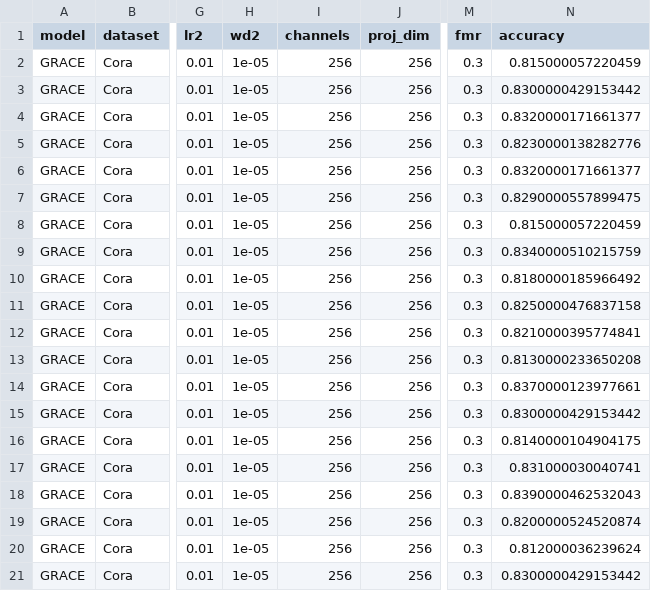
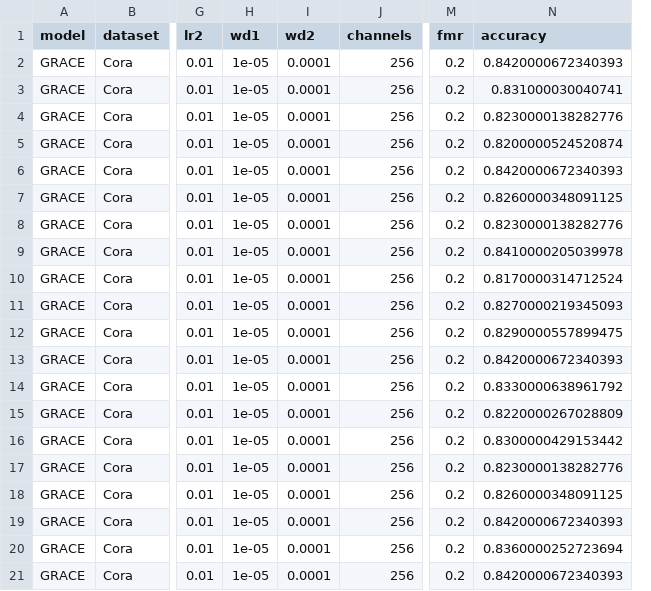
Before and after one commit to IlgeeHong/CLNR-working, a CSV file: GRACE/results/Final_accuracy_Cora_nonlinear-hid.csv, drawn as a sheet; only a part is shown, gaps mark what is left out; removed rows and columns are numbered as before the commit, all else as after; the diff names each change by its address in the sheet, - before the commit and + after, or states it on an @@ line.

```diff
--- a/GRACE/results/Final_accuracy_Cora_nonlinear-hid.csv
+++ b/GRACE/results/Final_accuracy_Cora_nonlinear-hid.csv
+column I (wd2), rows 2-21: all 0.0001
-column J (proj_dim), rows 2-21: all 256
-H1: wd2
+H1: wd1
-M2:M21 (fmr): 0.3
+M2:M21 (fmr): 0.2
-N2 (accuracy): 0.815000057220459
+N2 (accuracy): 0.8420000672340393
-N3 (accuracy): 0.8300000429153442
+N3 (accuracy): 0.831000030040741
-N4 (accuracy): 0.8320000171661377
+N4 (accuracy): 0.8230000138282776
-N5 (accuracy): 0.8230000138282776
+N5 (accuracy): 0.8200000524520874
-N6 (accuracy): 0.8320000171661377
+N6 (accuracy): 0.8420000672340393
-N7 (accuracy): 0.8290000557899475
+N7 (accuracy): 0.8260000348091125
-N8 (accuracy): 0.815000057220459
+N8 (accuracy): 0.8230000138282776
-N9 (accuracy): 0.8340000510215759
+N9 (accuracy): 0.8410000205039978
-N10 (accuracy): 0.8180000185966492
+N10 (accuracy): 0.8170000314712524
-N11 (accuracy): 0.8250000476837158
+N11 (accuracy): 0.8270000219345093
-N12 (accuracy): 0.8210000395774841
+N12 (accuracy): 0.8290000557899475
-N13 (accuracy): 0.8130000233650208
+N13 (accuracy): 0.8420000672340393
-N14 (accuracy): 0.8370000123977661
+N14 (accuracy): 0.8330000638961792
-N15 (accuracy): 0.8300000429153442
+N15 (accuracy): 0.8220000267028809
-N16 (accuracy): 0.8140000104904175
+N16 (accuracy): 0.8300000429153442
-N17 (accuracy): 0.831000030040741
+N17 (accuracy): 0.8230000138282776
-N18 (accuracy): 0.8390000462532043
+N18 (accuracy): 0.8260000348091125
-N19 (accuracy): 0.8200000524520874
+N19 (accuracy): 0.8420000672340393
-N20 (accuracy): 0.812000036239624
+N20 (accuracy): 0.8360000252723694
-N21 (accuracy): 0.8300000429153442
+N21 (accuracy): 0.8420000672340393
```
Also changed, not shown: GRACE/results/Final_accuracy_Cora_linear.csv, GRACE/results/Final_accuracy_Cora_nonlinear.csv, 1 other file.
